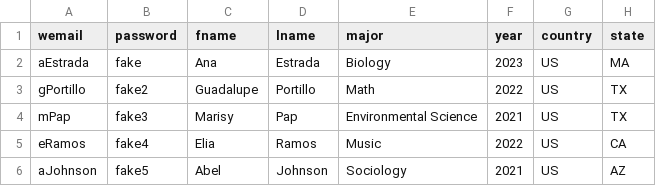
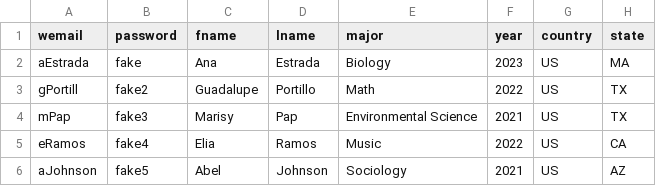
Before and after one commit to melguzman/winterest, a CSV file: users.csv, drawn as a sheet; only a part is shown; the diff names each change by its address in the sheet, - before the commit and + after, or states it on an @@ line.

Commit message:
updated users file

```diff
--- a/users.csv
+++ b/users.csv
-A3 (wemail): gPortillo
+A3 (wemail): gPortill
```
